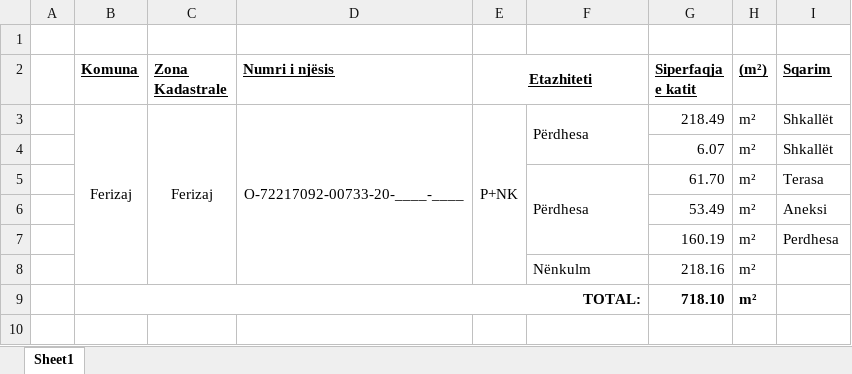
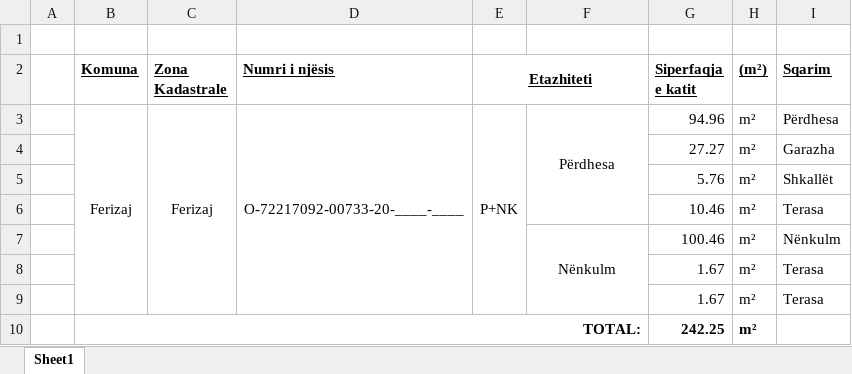
Before and after one commit to geo-coding/733-20-FER-AGIMI, an Excel workbook: 3-Katet/regjistri/Siperfaqet.xlsx, sheet Sheet1, drawn as a sheet; values as stored, in another font and other column widths than the file's, no borders; removed rows and columns are numbered as before the commit, all else as after; the diff names each change by its address in the sheet, - before the commit and + after, or states it on an @@ line.

```diff
--- a/3-Katet/regjistri/Siperfaqet.xlsx (sheet Sheet1)
+++ b/3-Katet/regjistri/Siperfaqet.xlsx (sheet Sheet1)
-F3 alignment: left
+F3 alignment: center
-F3:F4 merged
+F3:F6 merged
-G3 (Siperfaqja e katit): 218.49
+G3 (Siperfaqja e katit): 94.96
-I3 (Sqarim): Shkallët
+I3 (Sqarim): Përdhesa
+row 4:  |  |  |  |  |  | 27.27 | m² | Garazha
-G5 (Siperfaqja e katit): 6.07
+G5 (Siperfaqja e katit): 5.76
-F6: Përdhesa
+F6: (empty)
-F5:F7 merged
-G6 (Siperfaqja e katit): 61.70
+G6 (Siperfaqja e katit): 10.46
-row 6:  |  |  |  |  |  | 53.49 | m² | Aneksi
-row 7:  |  |  |  |  |  | 160.19 | m² | Perdhesa
-F7 alignment: left
+F7 alignment: center
+F7:F9 merged
-G7 (Siperfaqja e katit): 218.16
+G7 (Siperfaqja e katit): 100.46
-I7 (Sqarim): (empty)
+I7 (Sqarim): Nënkulm
+row 8:  |  |  |  |  |  | 1.67 | m² | Terasa
+row 9:  |  |  |  |  |  | 1.67 | m² | Terasa
-G10 (Siperfaqja e katit): 718.10
+G10 (Siperfaqja e katit): 242.25
```
Also changed, not shown: 3-Katet/regjistri/Katet.xlsx, 4-Te-dhenat-per-kataster/regjistri/Koordinatat.xlsx, 25 other files.
